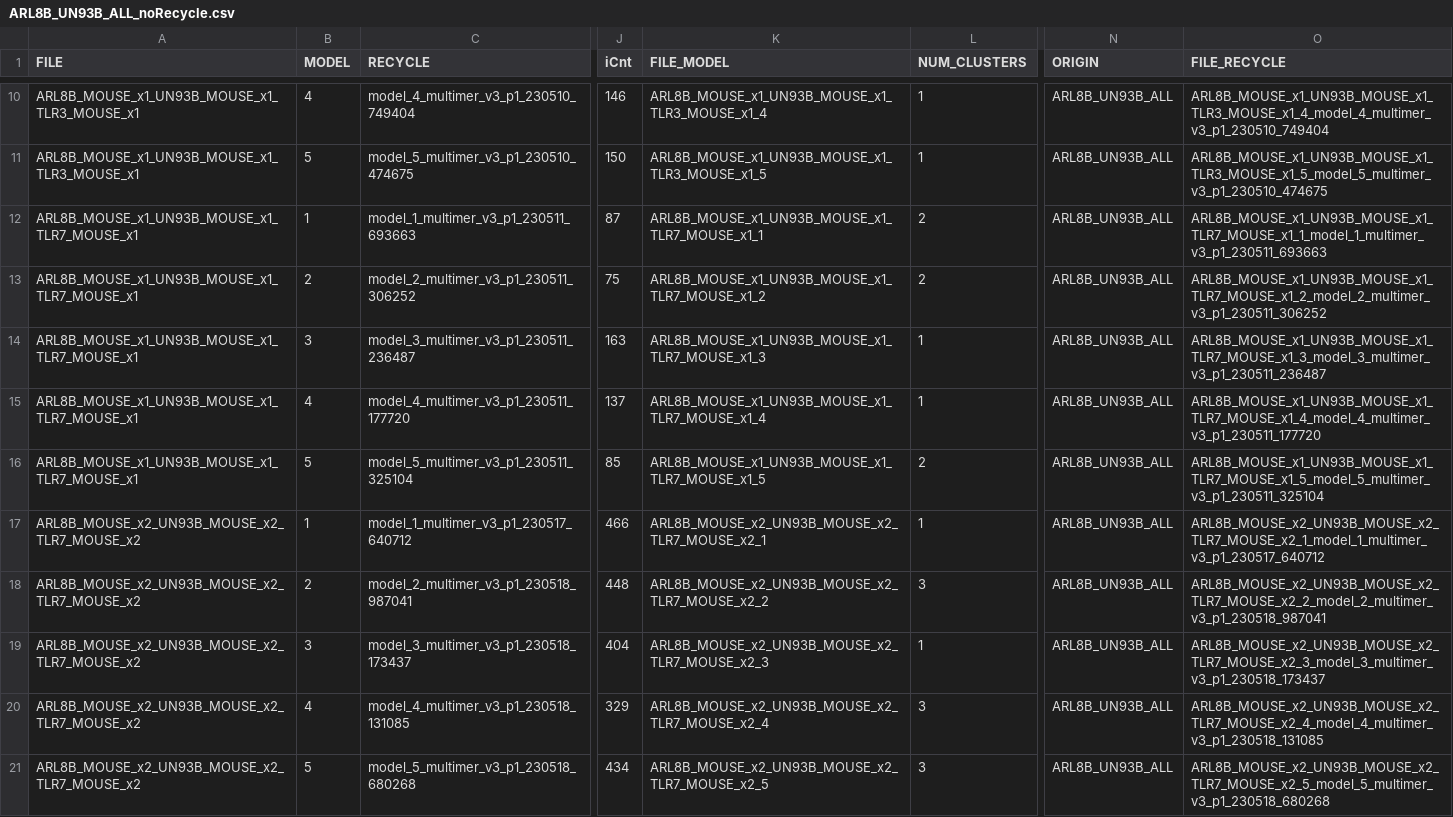
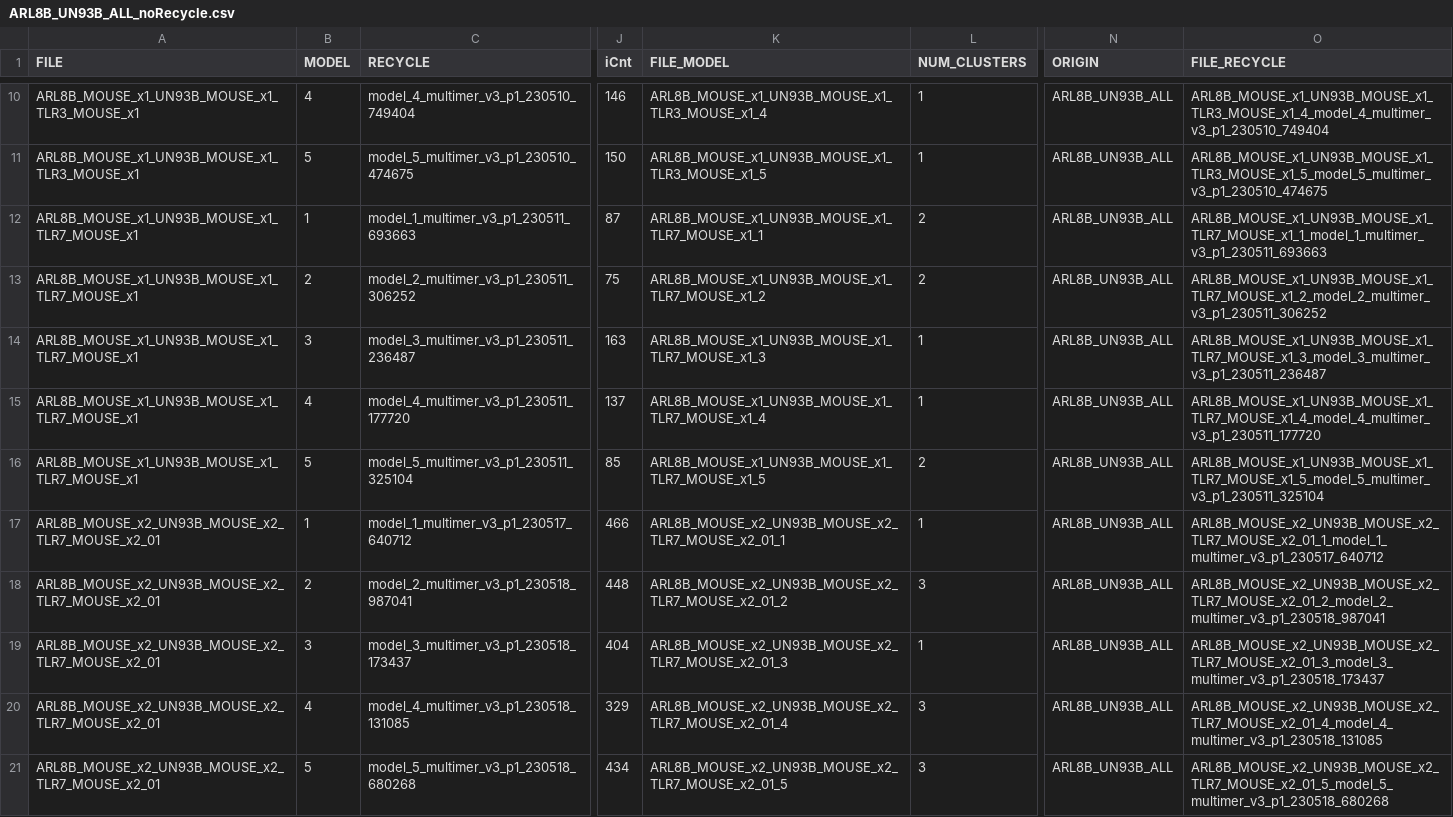
Before and after one commit to tlobnow/master_thesis, a CSV file: summaries/ARL8B_UN93B_ALL_noRecycle.csv, drawn as a sheet; only a part is shown, gaps mark what is left out; the diff covers the shown part only; the diff names each change by its address in the sheet, - before the commit and + after, or states it on an @@ line.

```diff
--- a/summaries/ARL8B_UN93B_ALL_noRecycle.csv
+++ b/summaries/ARL8B_UN93B_ALL_noRecycle.csv
-A17:A21 (FILE): ARL8B_MOUSE_x2_UN93B_MOUSE_x2_TLR7_MOUSE_x2
+A17:A21 (FILE): ARL8B_MOUSE_x2_UN93B_MOUSE_x2_TLR7_MOUSE_x2_01
-K17 (FILE_MODEL): ARL8B_MOUSE_x2_UN93B_MOUSE_x2_TLR7_MOUSE_x2_1
+K17 (FILE_MODEL): ARL8B_MOUSE_x2_UN93B_MOUSE_x2_TLR7_MOUSE_x2_01_1
-O17 (FILE_RECYCLE): ARL8B_MOUSE_x2_UN93B_MOUSE_x2_TLR7_MOUSE_x2_1_model_1_multimer_v3_p1_230517_640712
+O17 (FILE_RECYCLE): ARL8B_MOUSE_x2_UN93B_MOUSE_x2_TLR7_MOUSE_x2_01_1_model_1_multimer_v3_p1_230517_640712
-K18 (FILE_MODEL): ARL8B_MOUSE_x2_UN93B_MOUSE_x2_TLR7_MOUSE_x2_2
+K18 (FILE_MODEL): ARL8B_MOUSE_x2_UN93B_MOUSE_x2_TLR7_MOUSE_x2_01_2
-O18 (FILE_RECYCLE): ARL8B_MOUSE_x2_UN93B_MOUSE_x2_TLR7_MOUSE_x2_2_model_2_multimer_v3_p1_230518_987041
+O18 (FILE_RECYCLE): ARL8B_MOUSE_x2_UN93B_MOUSE_x2_TLR7_MOUSE_x2_01_2_model_2_multimer_v3_p1_230518_987041
-K19 (FILE_MODEL): ARL8B_MOUSE_x2_UN93B_MOUSE_x2_TLR7_MOUSE_x2_3
+K19 (FILE_MODEL): ARL8B_MOUSE_x2_UN93B_MOUSE_x2_TLR7_MOUSE_x2_01_3
-O19 (FILE_RECYCLE): ARL8B_MOUSE_x2_UN93B_MOUSE_x2_TLR7_MOUSE_x2_3_model_3_multimer_v3_p1_230518_173437
+O19 (FILE_RECYCLE): ARL8B_MOUSE_x2_UN93B_MOUSE_x2_TLR7_MOUSE_x2_01_3_model_3_multimer_v3_p1_230518_173437
-K20 (FILE_MODEL): ARL8B_MOUSE_x2_UN93B_MOUSE_x2_TLR7_MOUSE_x2_4
+K20 (FILE_MODEL): ARL8B_MOUSE_x2_UN93B_MOUSE_x2_TLR7_MOUSE_x2_01_4
-O20 (FILE_RECYCLE): ARL8B_MOUSE_x2_UN93B_MOUSE_x2_TLR7_MOUSE_x2_4_model_4_multimer_v3_p1_230518_131085
+O20 (FILE_RECYCLE): ARL8B_MOUSE_x2_UN93B_MOUSE_x2_TLR7_MOUSE_x2_01_4_model_4_multimer_v3_p1_230518_131085
-K21 (FILE_MODEL): ARL8B_MOUSE_x2_UN93B_MOUSE_x2_TLR7_MOUSE_x2_5
+K21 (FILE_MODEL): ARL8B_MOUSE_x2_UN93B_MOUSE_x2_TLR7_MOUSE_x2_01_5
-O21 (FILE_RECYCLE): ARL8B_MOUSE_x2_UN93B_MOUSE_x2_TLR7_MOUSE_x2_5_model_5_multimer_v3_p1_230518_680268
+O21 (FILE_RECYCLE): ARL8B_MOUSE_x2_UN93B_MOUSE_x2_TLR7_MOUSE_x2_01_5_model_5_multimer_v3_p1_230518_680268
```
Also changed, not shown: 5 added rows elsewhere in this file, raw_summaries/ARL8B_UN93B_ALL_noRecycle.csv, raw_summaries/DHF_ALL_noRecycle.csv, 18 other files.
